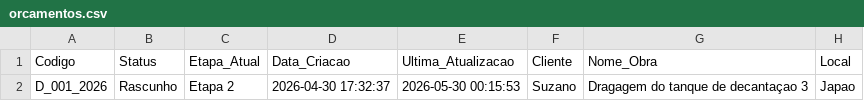
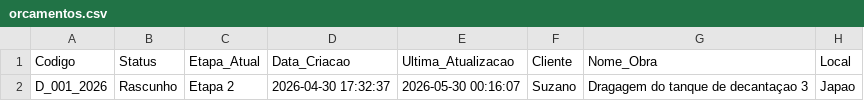
Before and after one commit to fabioser-ai/dragagem-app, a CSV file: data/orcamentos.csv, drawn as a sheet; only a part is shown; the diff names each change by its address in the sheet, - before the commit and + after, or states it on an @@ line.

Commit message:
Update data/orcamentos.csv

```diff
--- a/data/orcamentos.csv
+++ b/data/orcamentos.csv
-E2 (Ultima_Atualizacao): 2026-05-30 00:15:53
+E2 (Ultima_Atualizacao): 2026-05-30 00:16:07
```
